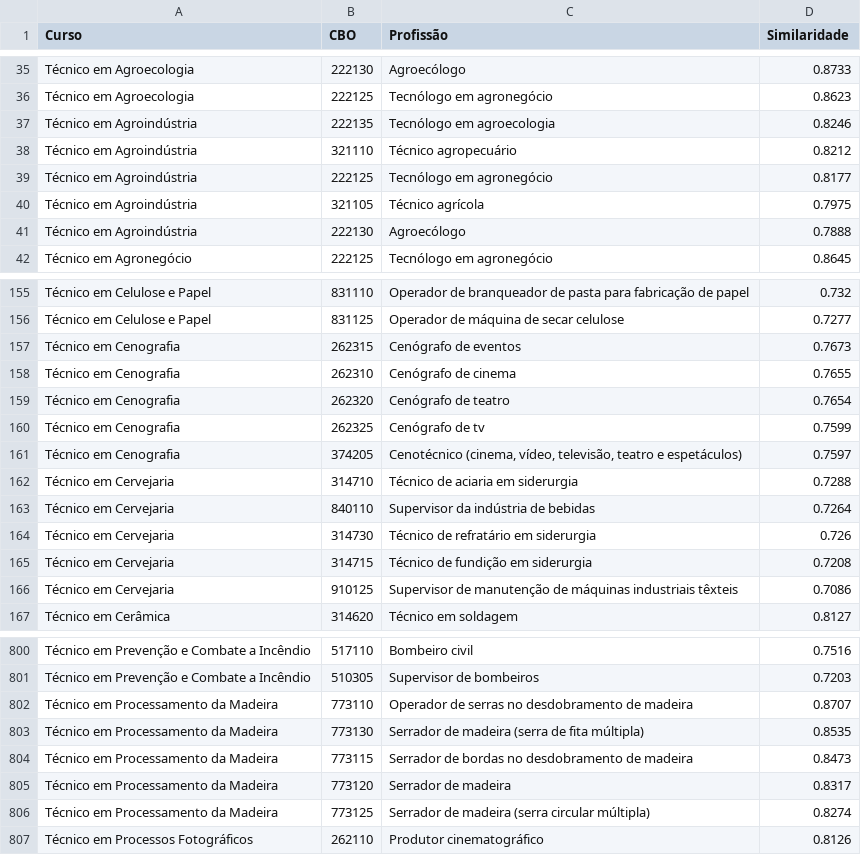
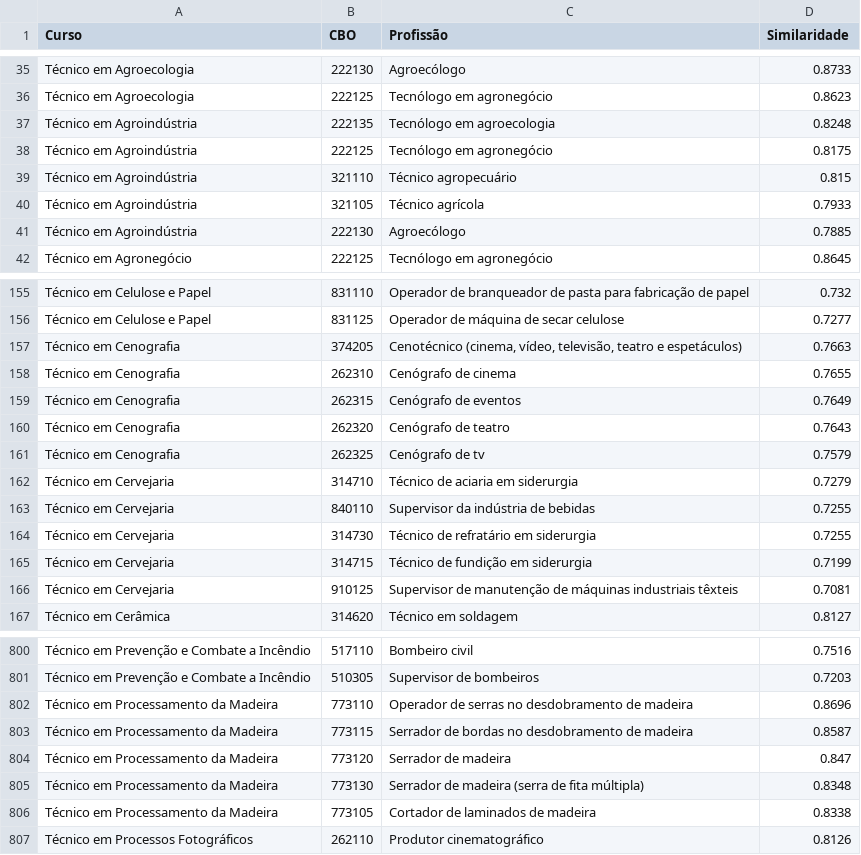
Before and after one commit to infocbra/tcc-tsi-analise-semantica, a CSV file: BERT/resultado_correlacao1.csv, drawn as a sheet; only a part is shown, gaps mark what is left out; the diff covers the shown part only.

```diff
--- a/BERT/resultado_correlacao1.csv
+++ b/BERT/resultado_correlacao1.csv
@@ -36,7 +36,7 @@ Técnico em Agroecologia;222130;Agroecólogo;0.8733
 Técnico em Agroecologia;222125;Tecnólogo em agronegócio;0.8623
-Técnico em Agroindústria;222135;Tecnólogo em agroecologia;0.8246
-Técnico em Agroindústria;321110;Técnico agropecuário;0.8212
-Técnico em Agroindústria;222125;Tecnólogo em agronegócio;0.8177
-Técnico em Agroindústria;321105;Técnico agrícola;0.7975
-Técnico em Agroindústria;222130;Agroecólogo;0.7888
+Técnico em Agroindústria;222135;Tecnólogo em agroecologia;0.8248
+Técnico em Agroindústria;222125;Tecnólogo em agronegócio;0.8175
+Técnico em Agroindústria;321110;Técnico agropecuário;0.815
+Técnico em Agroindústria;321105;Técnico agrícola;0.7933
+Técnico em Agroindústria;222130;Agroecólogo;0.7885
 Técnico em Agronegócio;222125;Tecnólogo em agronegócio;0.8645
@@ -156,12 +156,12 @@ Técnico em Celulose e Papel;831110;Operador de branqueador de pasta para fabric
 Técnico em Celulose e Papel;831125;Operador de máquina de secar celulose;0.7277
-Técnico em Cenografia;262315;Cenógrafo de eventos;0.7673
+Técnico em Cenografia;374205;Cenotécnico (cinema, vídeo, televisão, teatro e espetáculos);0.7663
 Técnico em Cenografia;262310;Cenógrafo de cinema;0.7655
-Técnico em Cenografia;262320;Cenógrafo de teatro;0.7654
-Técnico em Cenografia;262325;Cenógrafo de tv;0.7599
-Técnico em Cenografia;374205;Cenotécnico (cinema, vídeo, televisão, teatro e espetáculos);0.7597
-Técnico em Cervejaria;314710;Técnico de aciaria em siderurgia;0.7288
-Técnico em Cervejaria;840110;Supervisor da indústria de bebidas;0.7264
-Técnico em Cervejaria;314730;Técnico de refratário em siderurgia;0.726
-Técnico em Cervejaria;314715;Técnico de fundição em siderurgia;0.7208
-Técnico em Cervejaria;910125;Supervisor de manutenção de máquinas industriais têxteis;0.7086
+Técnico em Cenografia;262315;Cenógrafo de eventos;0.7649
+Técnico em Cenografia;262320;Cenógrafo de teatro;0.7643
+Técnico em Cenografia;262325;Cenógrafo de tv;0.7579
+Técnico em Cervejaria;314710;Técnico de aciaria em siderurgia;0.7279
+Técnico em Cervejaria;840110;Supervisor da indústria de bebidas;0.7255
+Técnico em Cervejaria;314730;Técnico de refratário em siderurgia;0.7255
+Técnico em Cervejaria;314715;Técnico de fundição em siderurgia;0.7199
+Técnico em Cervejaria;910125;Supervisor de manutenção de máquinas industriais têxteis;0.7081
 Técnico em Cerâmica;314620;Técnico em soldagem;0.8127
@@ -801,7 +801,7 @@ Técnico em Prevenção e Combate a Incêndio;517110;Bombeiro civil;0.7516
 Técnico em Prevenção e Combate a Incêndio;510305;Supervisor de bombeiros;0.7203
-Técnico em Processamento da Madeira;773110;Operador de serras no desdobramento de madeira;0.8707
-Técnico em Processamento da Madeira;773130;Serrador de madeira (serra de fita múltipla);0.8535
-Técnico em Processamento da Madeira;773115;Serrador de bordas no desdobramento de madeira;0.8473
-Técnico em Processamento da Madeira;773120;Serrador de madeira;0.8317
-Técnico em Processamento da Madeira;773125;Serrador de madeira (serra circular múltipla);0.8274
+Técnico em Processamento da Madeira;773110;Operador de serras no desdobramento de madeira;0.8696
+Técnico em Processamento da Madeira;773115;Serrador de bordas no desdobramento de madeira;0.8587
+Técnico em Processamento da Madeira;773120;Serrador de madeira;0.847
+Técnico em Processamento da Madeira;773130;Serrador de madeira (serra de fita múltipla);0.8348
+Técnico em Processamento da Madeira;773105;Cortador de laminados de madeira;0.8338
 Técnico em Processos Fotográficos;262110;Produtor cinematográfico;0.8126
```
Also changed, not shown: 2 added rows, 2 removed rows and 80 edited cells elsewhere in this file, 38 other files.
